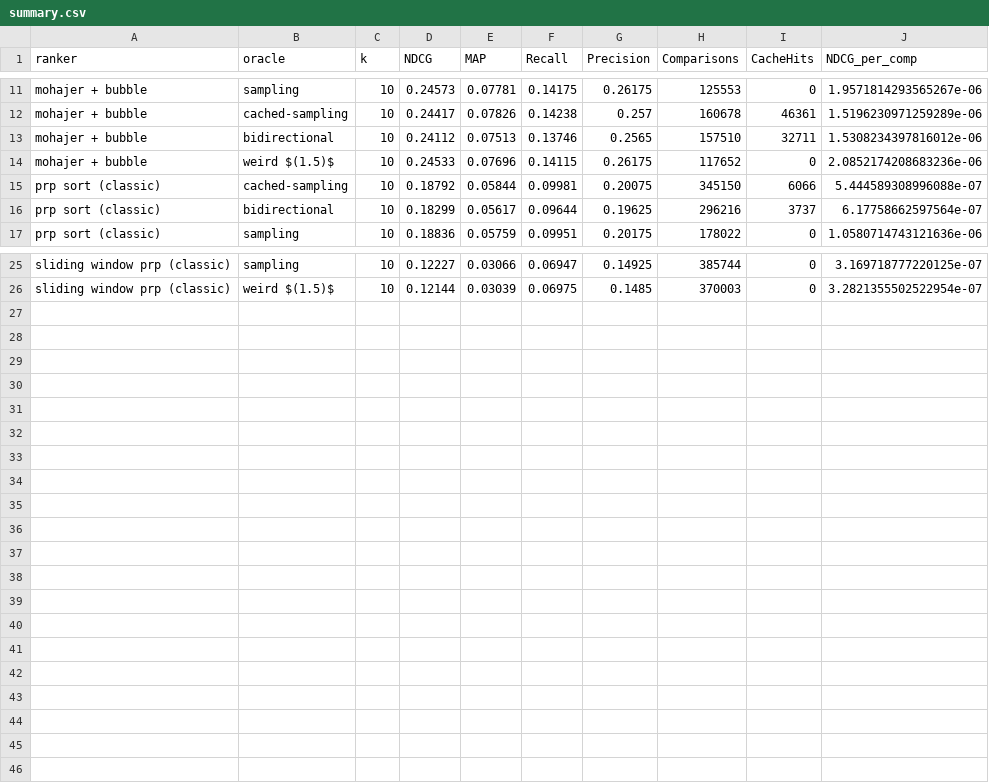
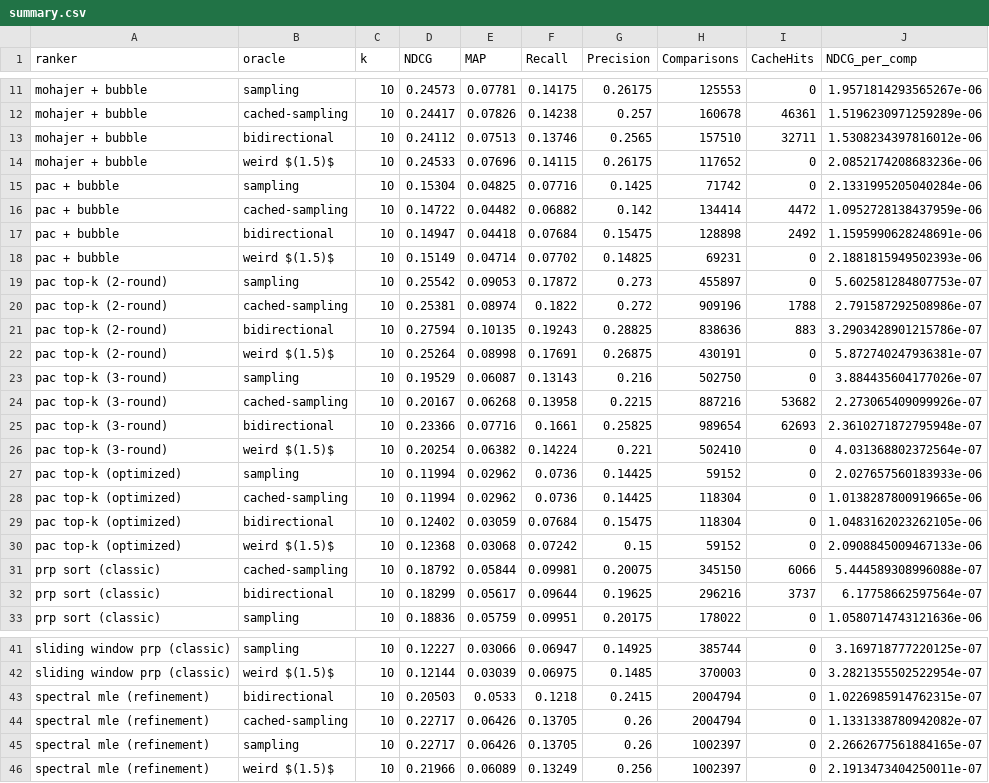
Before and after one commit to jerecoder/IReranker, a CSV file: reports/beir-metrics/flan-t5-large/dbpedia-entity/summary.csv, drawn as a sheet; only a part is shown, gaps mark what is left out.

```diff
--- a/reports/beir-metrics/flan-t5-large/dbpedia-entity/summary.csv
+++ b/reports/beir-metrics/flan-t5-large/dbpedia-entity/summary.csv
@@ -14,2 +14,18 @@ mohajer + bubble,bidirectional,10,0.24112,0.07513,0.13746,0.2565,157510,32711,1.
 mohajer + bubble,weird $(1.5)$,10,0.24533,0.07696,0.14115,0.26175,117652,0,2.0852174208683236e-06
+pac + bubble,sampling,10,0.15304,0.04825,0.07716,0.1425,71742,0,2.1331995205040284e-06
+pac + bubble,cached-sampling,10,0.14722,0.04482,0.06882,0.142,134414,4472,1.0952728138437959e-06
+pac + bubble,bidirectional,10,0.14947,0.04418,0.07684,0.15475,128898,2492,1.1595990628248691e-06
+pac + bubble,weird $(1.5)$,10,0.15149,0.04714,0.07702,0.14825,69231,0,2.1881815949502393e-06
+pac top-k (2-round),sampling,10,0.25542,0.09053,0.17872,0.273,455897,0,5.602581284807753e-07
+pac top-k (2-round),cached-sampling,10,0.25381,0.08974,0.1822,0.272,909196,1788,2.791587292508986e-07
+pac top-k (2-round),bidirectional,10,0.27594,0.10135,0.19243,0.28825,838636,883,3.2903428901215786e-07
+pac top-k (2-round),weird $(1.5)$,10,0.25264,0.08998,0.17691,0.26875,430191,0,5.872740247936381e-07
+pac top-k (3-round),sampling,10,0.19529,0.06087,0.13143,0.216,502750,0,3.884435604177026e-07
+pac top-k (3-round),cached-sampling,10,0.20167,0.06268,0.13958,0.2215,887216,53682,2.273065409099926e-07
+pac top-k (3-round),bidirectional,10,0.23366,0.07716,0.1661,0.25825,989654,62693,2.3610271872795948e-07
+pac top-k (3-round),weird $(1.5)$,10,0.20254,0.06382,0.14224,0.221,502410,0,4.031368802372564e-07
+pac top-k (optimized),sampling,10,0.11994,0.02962,0.0736,0.14425,59152,0,2.027657560183933e-06
+pac top-k (optimized),cached-sampling,10,0.11994,0.02962,0.0736,0.14425,118304,0,1.0138287800919665e-06
+pac top-k (optimized),bidirectional,10,0.12402,0.03059,0.07684,0.15475,118304,0,1.0483162023262105e-06
+pac top-k (optimized),weird $(1.5)$,10,0.12368,0.03068,0.07242,0.15,59152,0,2.0908845009467133e-06
 prp sort (classic),cached-sampling,10,0.18792,0.05844,0.09981,0.20075,345150,6066,5.444589308996088e-07
@@ -26 +42,5 @@ sliding window prp (classic),sampling,10,0.12227,0.03066,0.06947,0.14925,385744,
 sliding window prp (classic),weird $(1.5)$,10,0.12144,0.03039,0.06975,0.1485,370003,0,3.2821355502522954e-07
+spectral mle (refinement),bidirectional,10,0.20503,0.0533,0.1218,0.2415,2004794,0,1.0226985914762315e-07
+spectral mle (refinement),cached-sampling,10,0.22717,0.06426,0.13705,0.26,2004794,0,1.1331338780942082e-07
+spectral mle (refinement),sampling,10,0.22717,0.06426,0.13705,0.26,1002397,0,2.2662677561884165e-07
+spectral mle (refinement),weird $(1.5)$,10,0.21966,0.06089,0.13249,0.256,1002397,0,2.1913473404250011e-07
```
Also changed, not shown: reports/beir-metrics/flan-t5-large/fiqa/summary.csv, reports/beir-metrics/flan-t5-large/scifact/summary.csv, 9 other files.
